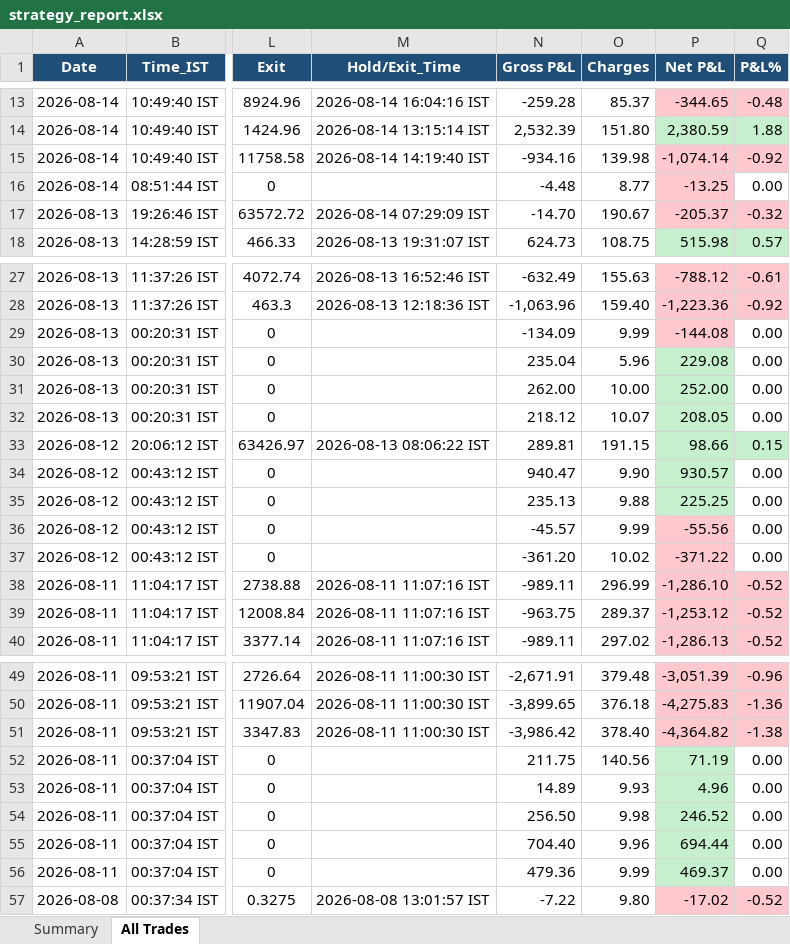
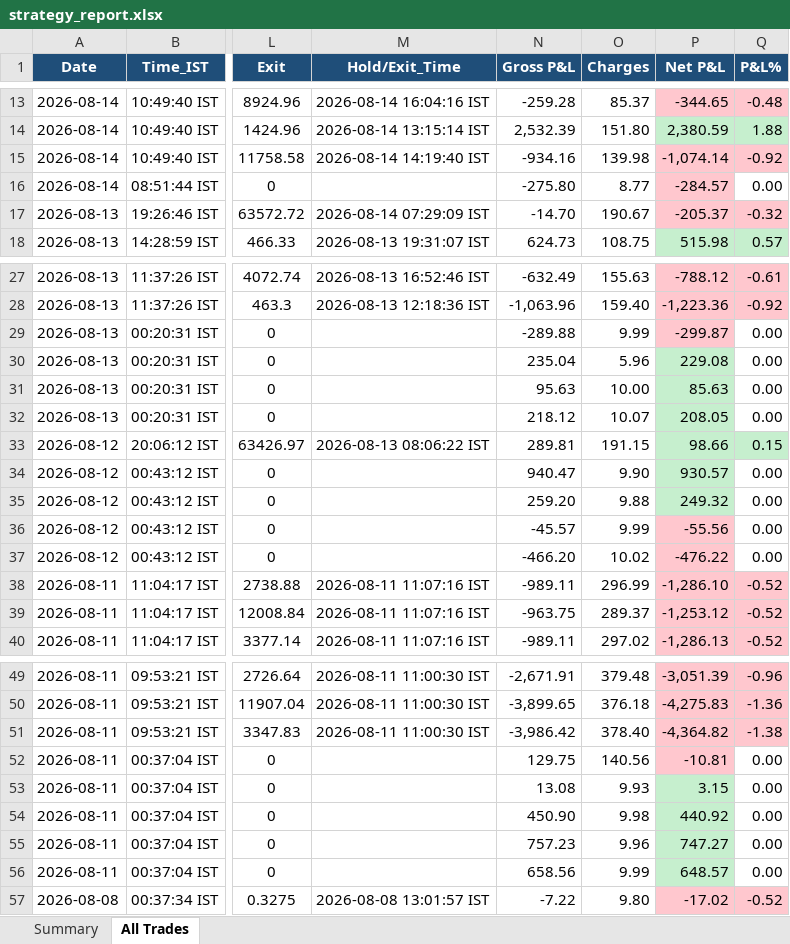
Before and after one commit to thokfoot/free-4-market-master, an Excel workbook: logs/strategy_report.xlsx, sheet All Trades, drawn as a sheet; only a part is shown, gaps mark what is left out; values as stored, in another font and other column widths than the file's, no borders; the diff names each change by its address in the sheet, - before the commit and + after, or states it on an @@ line.

```diff
--- a/logs/strategy_report.xlsx (sheet All Trades)
+++ b/logs/strategy_report.xlsx (sheet All Trades)
-N16 (Gross P&L): -4.48
+N16 (Gross P&L): -275.80
-P16 (Net P&L): -13.25
+P16 (Net P&L): -284.57
-N29 (Gross P&L): -134.09
+N29 (Gross P&L): -289.88
-P29 (Net P&L): -144.08
+P29 (Net P&L): -299.87
-N31 (Gross P&L): 262.00
+N31 (Gross P&L): 95.63
-P31 (Net P&L): 252.00
+P31 (Net P&L): 85.63
-N35 (Gross P&L): 235.13
+N35 (Gross P&L): 259.20
-P35 (Net P&L): 225.25
+P35 (Net P&L): 249.32
-N37 (Gross P&L): -361.20
+N37 (Gross P&L): -466.20
-P37 (Net P&L): -371.22
+P37 (Net P&L): -476.22
-N52 (Gross P&L): 211.75
+N52 (Gross P&L): 129.75
-P52 (Net P&L): 71.19
+P52 (Net P&L): -10.81
-P52 fill: #C6EFCE
+P52 fill: #FFC7CE
-N53 (Gross P&L): 14.89
+N53 (Gross P&L): 13.08
-P53 (Net P&L): 4.96
+P53 (Net P&L): 3.15
-N54 (Gross P&L): 256.50
+N54 (Gross P&L): 450.90
-P54 (Net P&L): 246.52
+P54 (Net P&L): 440.92
-N55 (Gross P&L): 704.40
+N55 (Gross P&L): 757.23
-P55 (Net P&L): 694.44
+P55 (Net P&L): 747.27
-N56 (Gross P&L): 479.36
+N56 (Gross P&L): 658.56
-P56 (Net P&L): 469.37
+P56 (Net P&L): 648.57
```
Also changed, not shown: sheet Summary, 4 other files.
